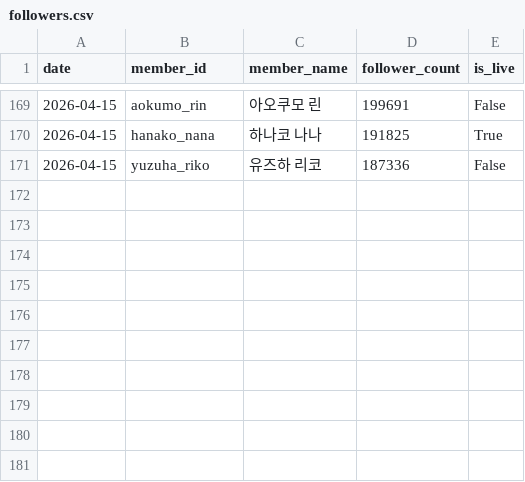
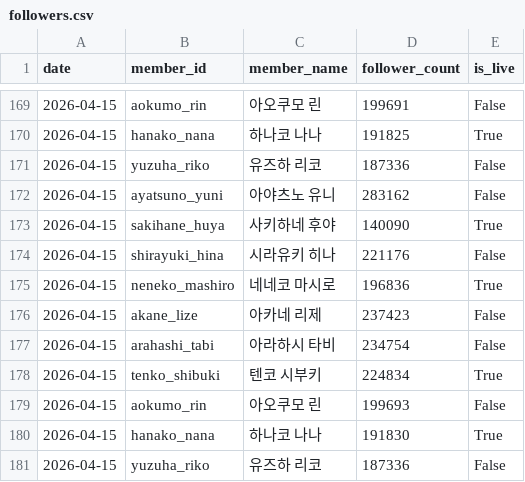
Before and after one commit to coding-jhj/Stelive_data, a CSV file: data/followers.csv, drawn as a sheet; only a part is shown, gaps mark what is left out.

```diff
--- a/data/followers.csv
+++ b/data/followers.csv
@@ -171 +171,11 @@
 2026-04-15,yuzuha_riko,유즈하 리코,187336,False
+2026-04-15,ayatsuno_yuni,아야츠노 유니,283162,False
+2026-04-15,sakihane_huya,사키하네 후야,140090,True
+2026-04-15,shirayuki_hina,시라유키 히나,221176,False
+2026-04-15,neneko_mashiro,네네코 마시로,196836,True
+2026-04-15,akane_lize,아카네 리제,237423,False
+2026-04-15,arahashi_tabi,아라하시 타비,234754,False
+2026-04-15,tenko_shibuki,텐코 시부키,224834,True
+2026-04-15,aokumo_rin,아오쿠모 린,199693,False
+2026-04-15,hanako_nana,하나코 나나,191830,True
+2026-04-15,yuzuha_riko,유즈하 리코,187336,False
```
Also changed, not shown: data/streams.csv, 1 other file.
